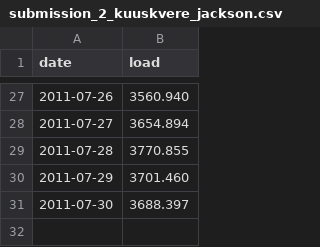
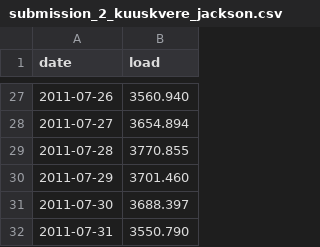
Before and after one commit to carapk/JacksonKuuskvere_ENV797S2024_Competition, a CSV file: submission_2_kuuskvere_jackson.csv, drawn as a sheet; only a part is shown, gaps mark what is left out; the diff names each change by its address in the sheet, - before the commit and + after, or states it on an @@ line.

Commit message:
arithmetic mean on original (seasonal) data submission 3

```diff
--- a/submission_2_kuuskvere_jackson.csv
+++ b/submission_2_kuuskvere_jackson.csv
+row 32: 2011-07-31 | 3550.790
```
Also changed, not shown: 1 other file.
